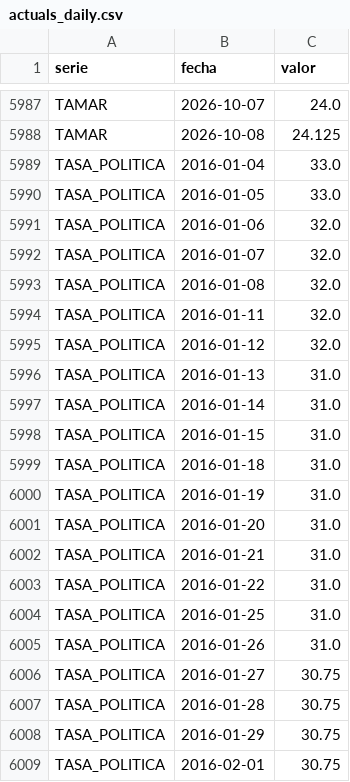
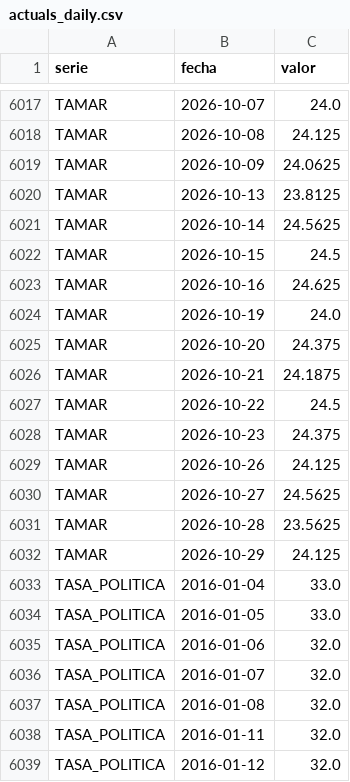
Before and after one commit to mau1878/REM, a CSV file: data/actuals_daily.csv, drawn as a sheet; only a part is shown, gaps mark what is left out; the shorter side is filled out with more unchanged rows; the diff covers the shown part only; the diff names each change by its address in the sheet, - before the commit and + after, or states it on an @@ line.

```diff
--- a/data/actuals_daily.csv
+++ b/data/actuals_daily.csv
+row 6019: TAMAR | 2026-10-09 | 24.0625
+row 6020: TAMAR | 2026-10-13 | 23.8125
+row 6021: TAMAR | 2026-10-14 | 24.5625
+row 6022: TAMAR | 2026-10-15 | 24.5
+row 6023: TAMAR | 2026-10-16 | 24.625
+row 6024: TAMAR | 2026-10-19 | 24.0
+row 6025: TAMAR | 2026-10-20 | 24.375
+row 6026: TAMAR | 2026-10-21 | 24.1875
+row 6027: TAMAR | 2026-10-22 | 24.5
+row 6028: TAMAR | 2026-10-23 | 24.375
+row 6029: TAMAR | 2026-10-26 | 24.125
+row 6030: TAMAR | 2026-10-27 | 24.5625
+row 6031: TAMAR | 2026-10-28 | 23.5625
+row 6032: TAMAR | 2026-10-29 | 24.125
```
Also changed, not shown: 30 added rows elsewhere in this file, data/actuals_catalog.csv, data/actuals_monthly.csv, 4 other files.
